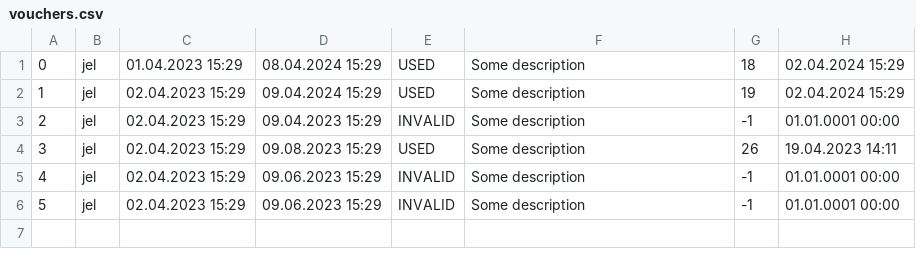
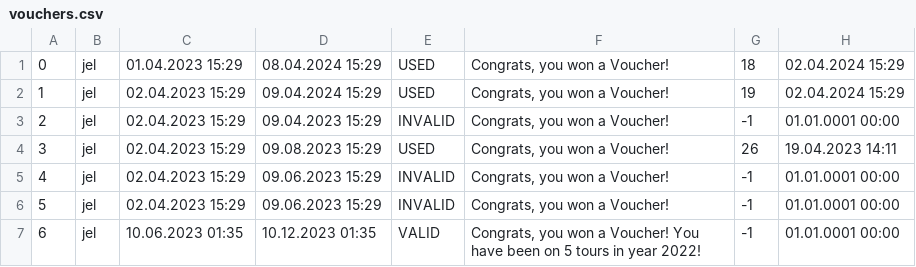
Before and after one commit to KornelijeKiso/DreamTeam, a CSV file: ProjectTourism/ProjectTourism/References/vouchers.csv, drawn as a sheet.

Commit message:
Guest2 wins Voucher if he has 5 Tickets in last year

```diff
--- a/ProjectTourism/ProjectTourism/References/vouchers.csv
+++ b/ProjectTourism/ProjectTourism/References/vouchers.csv
@@ -1,6 +1,7 @@
-0|jel|01.04.2023 15:29|08.04.2024 15:29|USED|Some description|18|02.04.2024 15:29
-1|jel|02.04.2023 15:29|09.04.2024 15:29|USED|Some description|19|02.04.2024 15:29
-2|jel|02.04.2023 15:29|09.04.2023 15:29|INVALID|Some description|-1|01.01.0001 00:00
-3|jel|02.04.2023 15:29|09.08.2023 15:29|USED|Some description|26|19.04.2023 14:11
-4|jel|02.04.2023 15:29|09.06.2023 15:29|INVALID|Some description|-1|01.01.0001 00:00
-5|jel|02.04.2023 15:29|09.06.2023 15:29|INVALID|Some description|-1|01.01.0001 00:00
+0|jel|01.04.2023 15:29|08.04.2024 15:29|USED|Congrats, you won a Voucher!|18|02.04.2024 15:29
+1|jel|02.04.2023 15:29|09.04.2024 15:29|USED|Congrats, you won a Voucher!|19|02.04.2024 15:29
+2|jel|02.04.2023 15:29|09.04.2023 15:29|INVALID|Congrats, you won a Voucher!|-1|01.01.0001 00:00
+3|jel|02.04.2023 15:29|09.08.2023 15:29|USED|Congrats, you won a Voucher!|26|19.04.2023 14:11
+4|jel|02.04.2023 15:29|09.06.2023 15:29|INVALID|Congrats, you won a Voucher!|-1|01.01.0001 00:00
+5|jel|02.04.2023 15:29|09.06.2023 15:29|INVALID|Congrats, you won a Voucher!|-1|01.01.0001 00:00
+6|jel|10.06.2023 01:35|10.12.2023 01:35|VALID|Congrats, you won a Voucher! You have been on 5 tours in year 2022!|-1|01.01.0001 00:00
```
Also changed, not shown: 4 other files.
